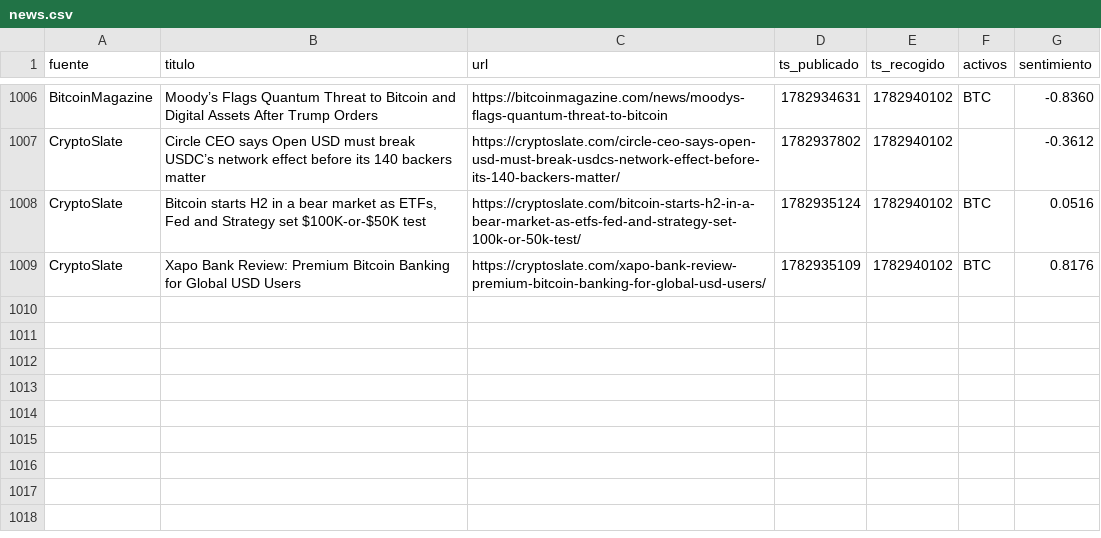
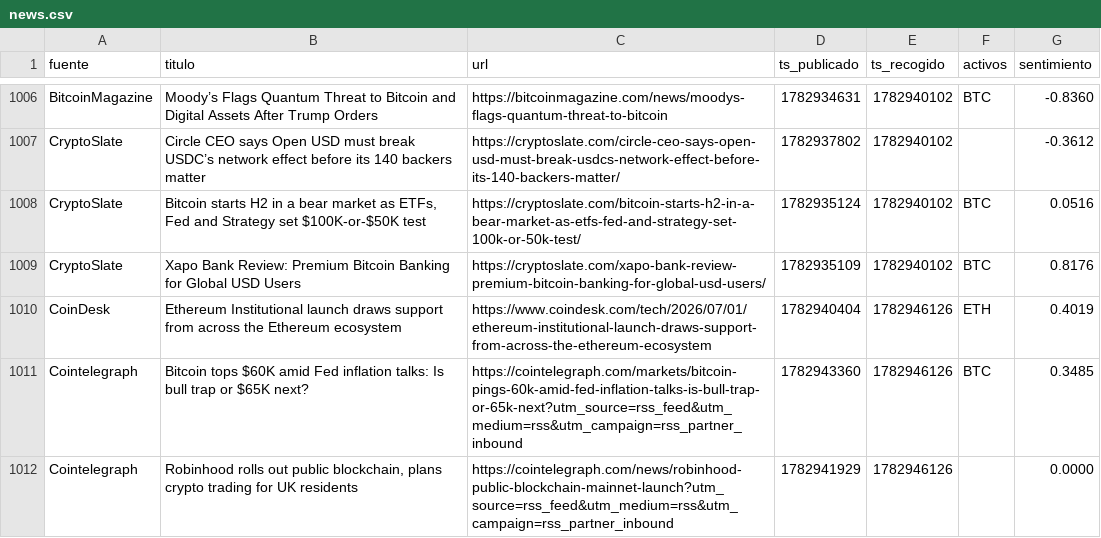
Before and after one commit to marcosgcuenta1/trading-bot, a CSV file: data/news.csv, drawn as a sheet; only a part is shown, gaps mark what is left out.

```diff
--- a/data/news.csv
+++ b/data/news.csv
@@ -1009 +1009,4 @@ CryptoSlate,"Bitcoin starts H2 in a bear market as ETFs, Fed and Strategy set $1
 CryptoSlate,Xapo Bank Review: Premium Bitcoin Banking for Global USD Users,https://cryptoslate.com/xapo-bank-review-premium-bitcoin-banking-for-global-usd-users/,1782935109,1782940102,BTC,0.8176
+CoinDesk,Ethereum Institutional launch draws support from across the Ethereum ecosystem,https://www.coindesk.com/tech/2026/07/01/ethereum-institutional-launch-draws-support-from-across-the-ethereum-ecosystem,1782940404,1782946126,ETH,0.4019
+Cointelegraph,Bitcoin tops $60K amid Fed inflation talks: Is bull trap or $65K next?,https://cointelegraph.com/markets/bitcoin-pings-60k-amid-fed-inflation-talks-is-bull-trap-or-65k-next?utm_source=rss_feed&utm_medium=rss&utm_campaign=rss_partner_inbound,1782943360,1782946126,BTC,0.3485
+Cointelegraph,"Robinhood rolls out public blockchain, plans crypto trading for UK residents",https://cointelegraph.com/news/robinhood-public-blockchain-mainnet-launch?utm_source=rss_feed&utm_medium=rss&utm_campaign=rss_partner_inbound,1782941929,1782946126,,0.0000
```
